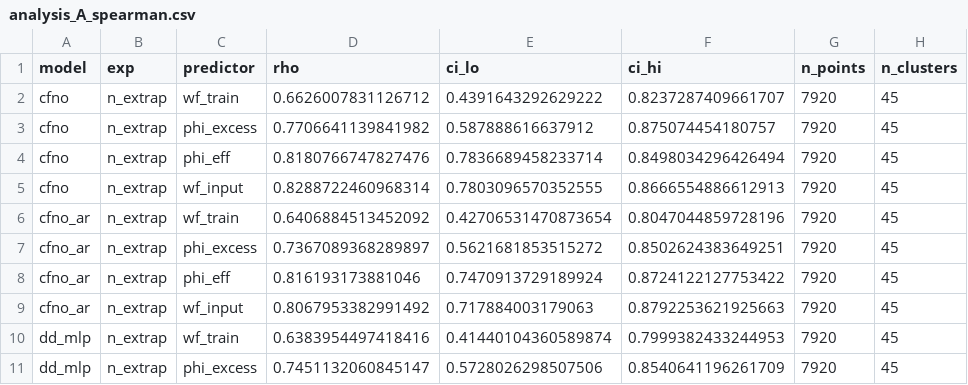
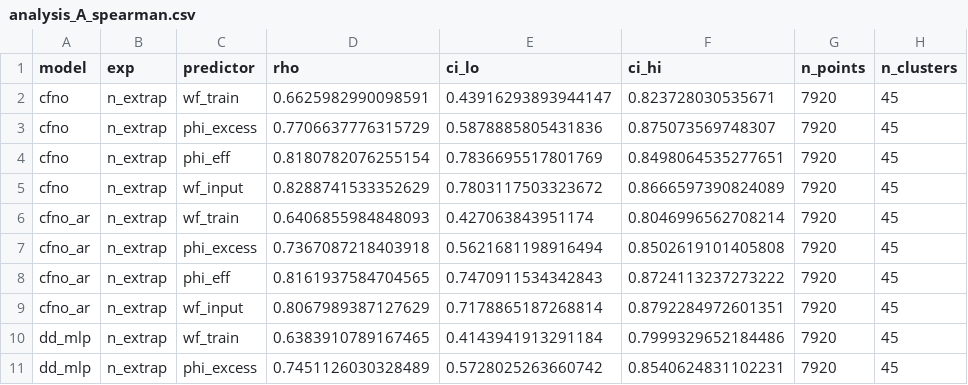
Before and after one commit to ShreyasVR2545/ultrafast-pinn-extrapolation, a CSV file: results/analysis_A_spearman.csv, drawn as a sheet; only a part is shown; the diff covers the shown part only.

```diff
--- a/results/analysis_A_spearman.csv
+++ b/results/analysis_A_spearman.csv
@@ -1,11 +1,11 @@
 model,exp,predictor,rho,ci_lo,ci_hi,n_points,n_clusters
-cfno,n_extrap,wf_train,0.6626007831126712,0.4391643292629222,0.8237287409661707,7920,45
-cfno,n_extrap,phi_excess,0.7706641139841982,0.587888616637912,0.875074454180757,7920,45
-cfno,n_extrap,phi_eff,0.8180766747827476,0.7836689458233714,0.8498034296426494,7920,45
-cfno,n_extrap,wf_input,0.8288722460968314,0.7803096570352555,0.8666554886612913,7920,45
-cfno_ar,n_extrap,wf_train,0.6406884513452092,0.42706531470873654,0.8047044859728196,7920,45
-cfno_ar,n_extrap,phi_excess,0.7367089368289897,0.5621681853515272,0.8502624383649251,7920,45
-cfno_ar,n_extrap,phi_eff,0.816193173881046,0.7470913729189924,0.8724122127753422,7920,45
-cfno_ar,n_extrap,wf_input,0.8067953382991492,0.717884003179063,0.8792253621925663,7920,45
-dd_mlp,n_extrap,wf_train,0.6383954497418416,0.41440104360589874,0.7999382433244953,7920,45
-dd_mlp,n_extrap,phi_excess,0.7451132060845147,0.5728026298507506,0.8540641196261709,7920,45
+cfno,n_extrap,wf_train,0.6625982990098591,0.43916293893944147,0.823728030535671,7920,45
+cfno,n_extrap,phi_excess,0.7706637776315729,0.5878885805431836,0.875073569748307,7920,45
+cfno,n_extrap,phi_eff,0.8180782076255154,0.7836695517801769,0.8498064535277651,7920,45
+cfno,n_extrap,wf_input,0.8288741533352629,0.7803117503323672,0.8666597390824089,7920,45
+cfno_ar,n_extrap,wf_train,0.6406855984848093,0.427063843951174,0.8046996562708214,7920,45
+cfno_ar,n_extrap,phi_excess,0.7367087218403918,0.5621681198916494,0.8502619101405808,7920,45
+cfno_ar,n_extrap,phi_eff,0.8161937584704565,0.7470911534342843,0.8724113237273222,7920,45
+cfno_ar,n_extrap,wf_input,0.8067989387127629,0.7178865187268814,0.8792284972601351,7920,45
+dd_mlp,n_extrap,wf_train,0.6383910789167465,0.4143941913291184,0.7999329652184486,7920,45
+dd_mlp,n_extrap,phi_excess,0.7451126030328489,0.5728025263660742,0.8540624831102231,7920,45
```
Also changed, not shown: 42 edited cells elsewhere in this file, 2 other files.
